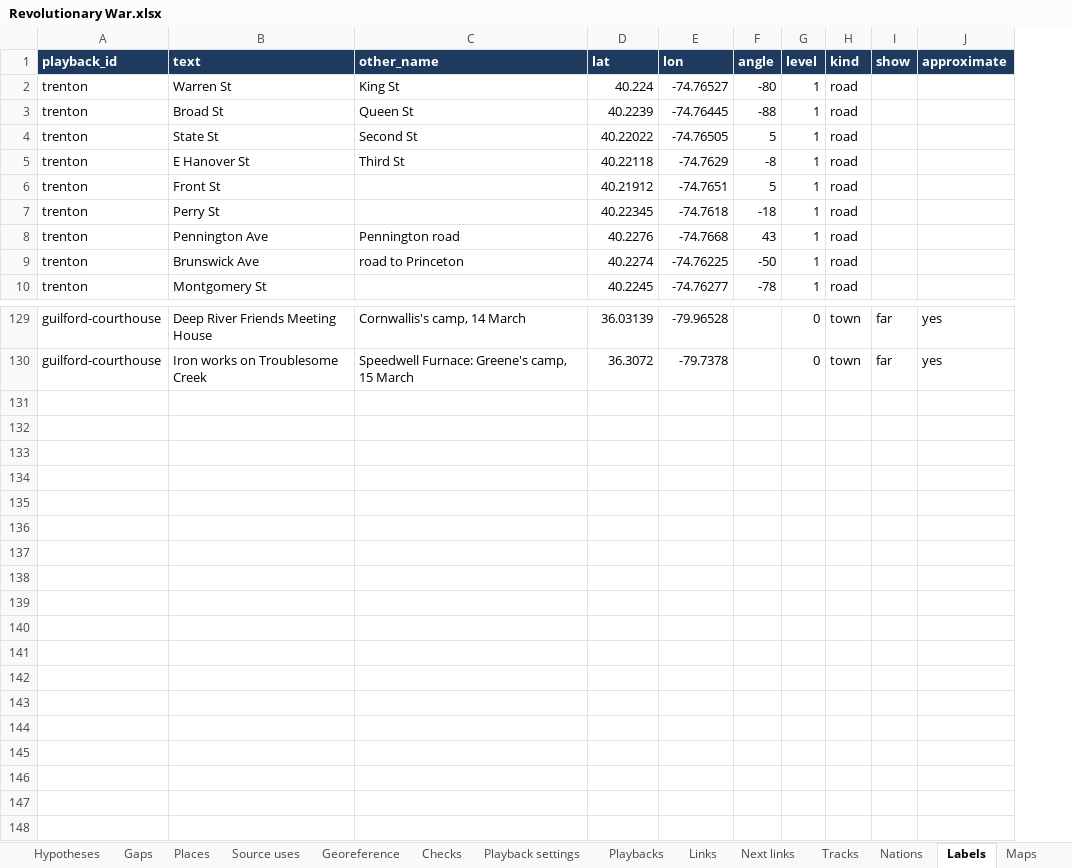
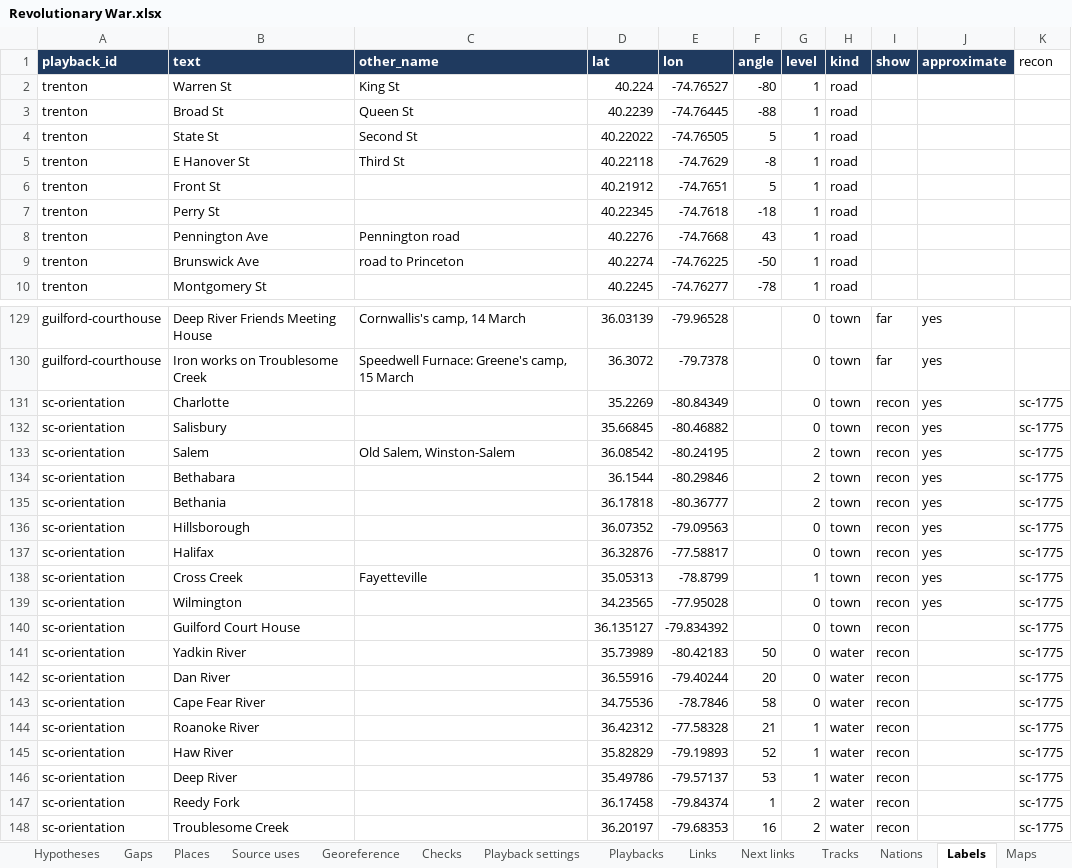
Before and after one commit to mgm9000/WarMapper, an Excel workbook: data/WarMapper battle data/Revolutionary War.xlsx, sheet Labels, drawn as a sheet; only a part is shown, gaps mark what is left out; values as stored, in another font and other column widths than the file's, no borders; the diff names each change by its address in the sheet, - before the commit and + after, or states it on an @@ line.

```diff
--- a/data/WarMapper battle data/Revolutionary War.xlsx (sheet Labels)
+++ b/data/WarMapper battle data/Revolutionary War.xlsx (sheet Labels)
+column K (recon), empty
+row 131: sc-orientation | Charlotte |  | 35.2269 | -80.84349 |  | 0 | town | recon | yes | sc-1775
+row 132: sc-orientation | Salisbury |  | 35.66845 | -80.46882 |  | 0 | town | recon | yes | sc-1775
+row 133: sc-orientation | Salem | Old Salem, Winston-Salem | 36.08542 | -80.24195 |  | 2 | town | recon | yes | sc-1775
+row 134: sc-orientation | Bethabara |  | 36.1544 | -80.29846 |  | 2 | town | recon | yes | sc-1775
+row 135: sc-orientation | Bethania |  | 36.17818 | -80.36777 |  | 2 | town | recon | yes | sc-1775
+row 136: sc-orientation | Hillsborough |  | 36.07352 | -79.09563 |  | 0 | town | recon | yes | sc-1775
+row 137: sc-orientation | Halifax |  | 36.32876 | -77.58817 |  | 0 | town | recon | yes | sc-1775
+row 138: sc-orientation | Cross Creek | Fayetteville | 35.05313 | -78.8799 |  | 1 | town | recon | yes | sc-1775
+row 139: sc-orientation | Wilmington |  | 34.23565 | -77.95028 |  | 0 | town | recon | yes | sc-1775
+row 140: sc-orientation | Guilford Court House |  | 36.135127 | -79.834392 |  | 0 | town | recon |  | sc-1775
+row 141: sc-orientation | Yadkin River |  | 35.73989 | -80.42183 | 50 | 0 | water | recon |  | sc-1775
+row 142: sc-orientation | Dan River |  | 36.55916 | -79.40244 | 20 | 0 | water | recon |  | sc-1775
+row 143: sc-orientation | Cape Fear River |  | 34.75536 | -78.7846 | 58 | 0 | water | recon |  | sc-1775
+row 144: sc-orientation | Roanoke River |  | 36.42312 | -77.58328 | 21 | 1 | water | recon |  | sc-1775
+row 145: sc-orientation | Haw River |  | 35.82829 | -79.19893 | 52 | 1 | water | recon |  | sc-1775
+row 146: sc-orientation | Deep River |  | 35.49786 | -79.57137 | 53 | 1 | water | recon |  | sc-1775
+row 147: sc-orientation | Reedy Fork |  | 36.17458 | -79.84374 | 1 | 2 | water | recon |  | sc-1775
+row 148: sc-orientation | Troublesome Creek |  | 36.20197 | -79.68353 | 16 | 2 | water | recon |  | sc-1775
```
Also changed, not shown: sheet Georeference, sheet Playback settings, sheet Maps, sheet Reconstructions, sheet Recon layers, data/WarMapper battle data/Sources and notes.xlsx, 25 other files.
